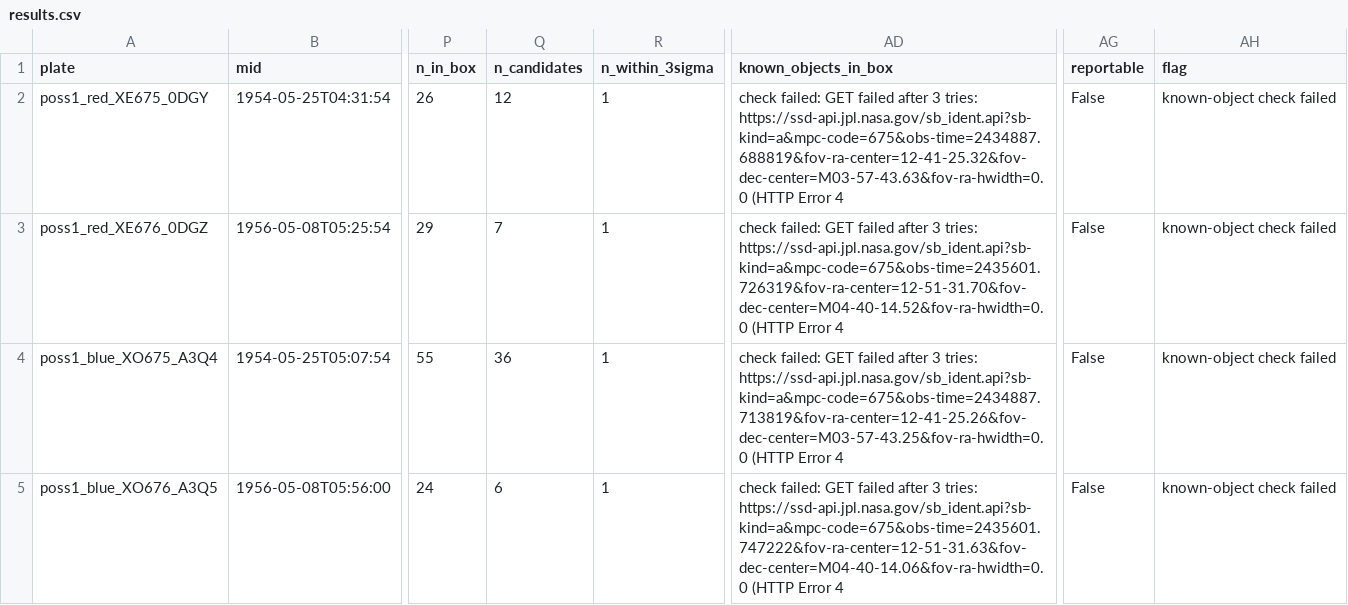
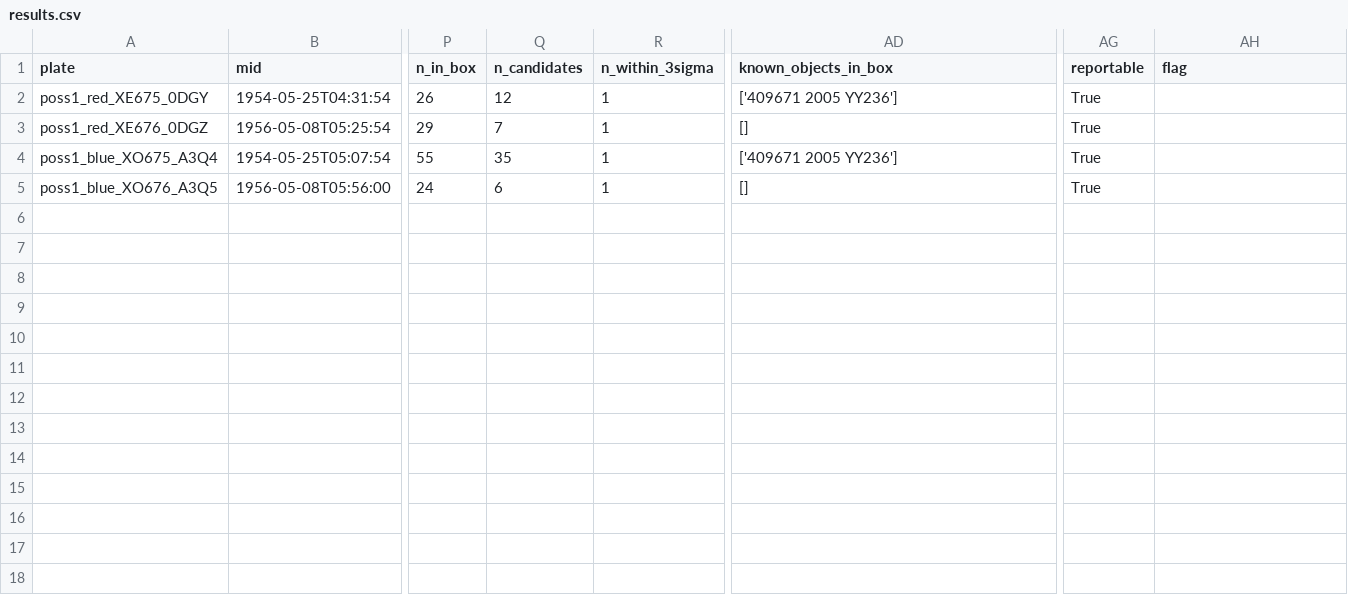
Before and after one commit to Sting1JP/dss-precovery, a CSV file: known_answers/quaoar_1954/results.csv, drawn as a sheet; only a part is shown, gaps mark what is left out; the diff names each change by its address in the sheet, - before the commit and + after, or states it on an @@ line.

Commit message:
Version 1.1.0 files
Known-object check through SkyBoT, which covers the dates of the plates; search by object name (--object); an error page from the DSS archive stops the run instead of reading as "no plate here"; results.json writes missing numbers as null. Known-answer tests rerun with this version.

```diff
--- a/known_answers/quaoar_1954/results.csv
+++ b/known_answers/quaoar_1954/results.csv
-AD2 (known_objects_in_box): check failed: GET failed after 3 tries: https://ssd-api.jpl.nasa.gov/sb_ident.api?sb-kind=a&mpc-code=675&obs-time=2434887.688819&fov-ra-center=12-41-25.32&fov-dec-center=M03-57-43.63&fov-ra-hwidth=0.0 (HTTP Error 4
+AD2 (known_objects_in_box): ['409671 2005 YY236']
-AG2:AG5 (reportable): False
+AG2:AG5 (reportable): True
-AH2:AH5 (flag): known-object check failed
+AH2:AH5 (flag): (empty)
-AD3 (known_objects_in_box): check failed: GET failed after 3 tries: https://ssd-api.jpl.nasa.gov/sb_ident.api?sb-kind=a&mpc-code=675&obs-time=2435601.726319&fov-ra-center=12-51-31.70&fov-dec-center=M04-40-14.52&fov-ra-hwidth=0.0 (HTTP Error 4
+AD3 (known_objects_in_box): []
-Q4 (n_candidates): 36
+Q4 (n_candidates): 35
-AD4 (known_objects_in_box): check failed: GET failed after 3 tries: https://ssd-api.jpl.nasa.gov/sb_ident.api?sb-kind=a&mpc-code=675&obs-time=2434887.713819&fov-ra-center=12-41-25.26&fov-dec-center=M03-57-43.25&fov-ra-hwidth=0.0 (HTTP Error 4
+AD4 (known_objects_in_box): ['409671 2005 YY236']
-AD5 (known_objects_in_box): check failed: GET failed after 3 tries: https://ssd-api.jpl.nasa.gov/sb_ident.api?sb-kind=a&mpc-code=675&obs-time=2435601.747222&fov-ra-center=12-51-31.63&fov-dec-center=M04-40-14.06&fov-ra-hwidth=0.0 (HTTP Error 4
+AD5 (known_objects_in_box): []
```
Also changed, not shown: known_answers/eris_ukst/results.csv, known_answers/quaoar_ukst/results.csv, 15 other files.
